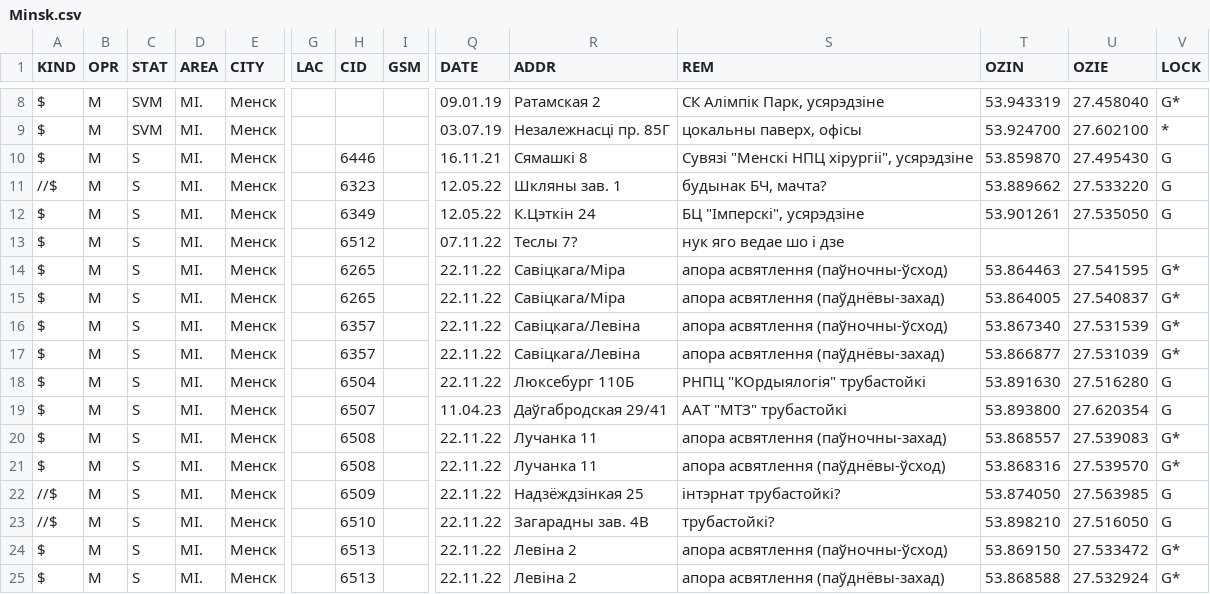
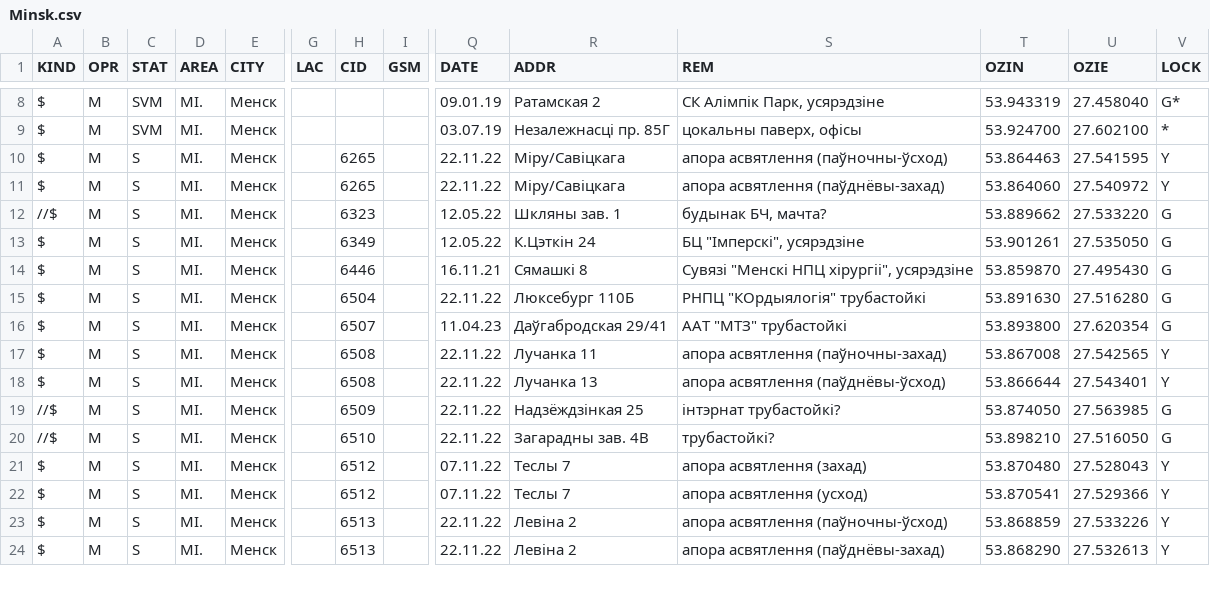
Before and after one commit to BYCellDatabase/csv, a CSV file: MTS/Minsk.csv, drawn as a sheet; only a part is shown, gaps mark what is left out; removed rows and columns are numbered as before the commit, all else as after; rows hold the shown columns only; the diff covers the shown part only; the diff names each change by its address in the sheet, - before the commit and + after, or states it on an @@ line.

Commit message:
4 files | M MTS/Minsk.csv, M MTS/Mio.csv, M Velcom/Mio.csv, M beCloud/Mio.csv

```diff
--- a/MTS/Minsk.csv
+++ b/MTS/Minsk.csv
-H10 (CID): 6446
+H10 (CID): 6265
-Q10 (DATE): 16.11.21
+Q10 (DATE): 22.11.22
-R10 (ADDR): Сямашкі 8
+R10 (ADDR): Міру/Савіцкага
-S10 (REM): Сувязі "Менскі НПЦ хірургіі", усярэдзіне
+S10 (REM): апора асвятлення (паўночны-ўсход)
-T10 (OZIN): 53.859870
+T10 (OZIN): 53.864463
-U10 (OZIE): 27.495430
+U10 (OZIE): 27.541595
-V10 (LOCK): G
+V10 (LOCK): Y
+row 11: $ | M | S | MI. | Менск |  | 6265 |  | 22.11.22 | Міру/Савіцкага | апора асвятлення (паўднёвы-захад) | 53.864060 | 27.540972 | Y
-row 13: $ | M | S | MI. | Менск |  | 6512 |  | 07.11.22 | Теслы 7? | нук яго ведае шо і дзе
-H14 (CID): 6265
+H14 (CID): 6446
-Q14 (DATE): 22.11.22
+Q14 (DATE): 16.11.21
-R14 (ADDR): Савіцкага/Міра
+R14 (ADDR): Сямашкі 8
-S14 (REM): апора асвятлення (паўночны-ўсход)
+S14 (REM): Сувязі "Менскі НПЦ хірургіі", усярэдзіне
-T14 (OZIN): 53.864463
+T14 (OZIN): 53.859870
-U14 (OZIE): 27.541595
+U14 (OZIE): 27.495430
-V14 (LOCK): G*
+V14 (LOCK): G
-row 15: $ | M | S | MI. | Менск |  | 6265 |  | 22.11.22 | Савіцкага/Міра | апора асвятлення (паўднёвы-захад) | 53.864005 | 27.540837 | G*
-row 16: $ | M | S | MI. | Менск |  | 6357 |  | 22.11.22 | Савіцкага/Левіна | апора асвятлення (паўночны-ўсход) | 53.867340 | 27.531539 | G*
-row 17: $ | M | S | MI. | Менск |  | 6357 |  | 22.11.22 | Савіцкага/Левіна | апора асвятлення (паўднёвы-захад) | 53.866877 | 27.531039 | G*
-T17 (OZIN): 53.868557
+T17 (OZIN): 53.867008
-U17 (OZIE): 27.539083
+U17 (OZIE): 27.542565
-V17:V18 (LOCK): G*
+V17:V18 (LOCK): Y
-R18 (ADDR): Лучанка 11
+R18 (ADDR): Лучанка 13
-T18 (OZIN): 53.868316
+T18 (OZIN): 53.866644
-U18 (OZIE): 27.539570
+U18 (OZIE): 27.543401
+row 21: $ | M | S | MI. | Менск |  | 6512 |  | 07.11.22 | Теслы 7 | апора асвятлення (захад) | 53.870480 | 27.528043 | Y
+row 22: $ | M | S | MI. | Менск |  | 6512 |  | 07.11.22 | Теслы 7 | апора асвятлення (усход) | 53.870541 | 27.529366 | Y
-T23 (OZIN): 53.869150
+T23 (OZIN): 53.868859
-U23 (OZIE): 27.533472
+U23 (OZIE): 27.533226
-V23:V24 (LOCK): G*
+V23:V24 (LOCK): Y
-T24 (OZIN): 53.868588
+T24 (OZIN): 53.868290
-U24 (OZIE): 27.532924
+U24 (OZIE): 27.532613
```
Also changed, not shown: 1 added row and 22 edited cells elsewhere in this file, MTS/Mio.csv, Velcom/Mio.csv, 1 other file.
